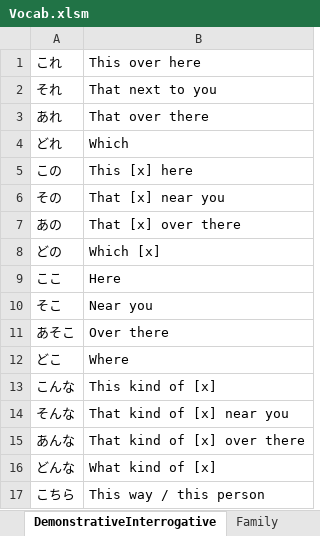
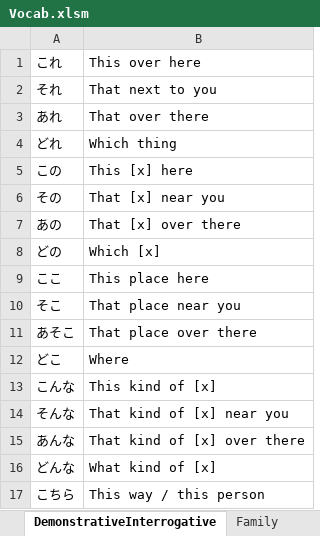
Before and after one commit to LonMcGregor/vocab, an Excel workbook: Vocab.xlsm, sheet DemonstrativeInterrogative, drawn as a sheet; only a part is shown; values as stored, in another font and other column widths than the file's, no borders; the diff names each change by its address in the sheet, - before the commit and + after, or states it on an @@ line.

```diff
--- a/Vocab.xlsm (sheet DemonstrativeInterrogative)
+++ b/Vocab.xlsm (sheet DemonstrativeInterrogative)
-B4: Which
+B4: Which thing
-B9: Here
+B9: This place here
-B10: Near you
+B10: That place near you
-B11: Over there
+B11: That place over there
```
Also changed, not shown: sheet Calendar, 2 other files.
